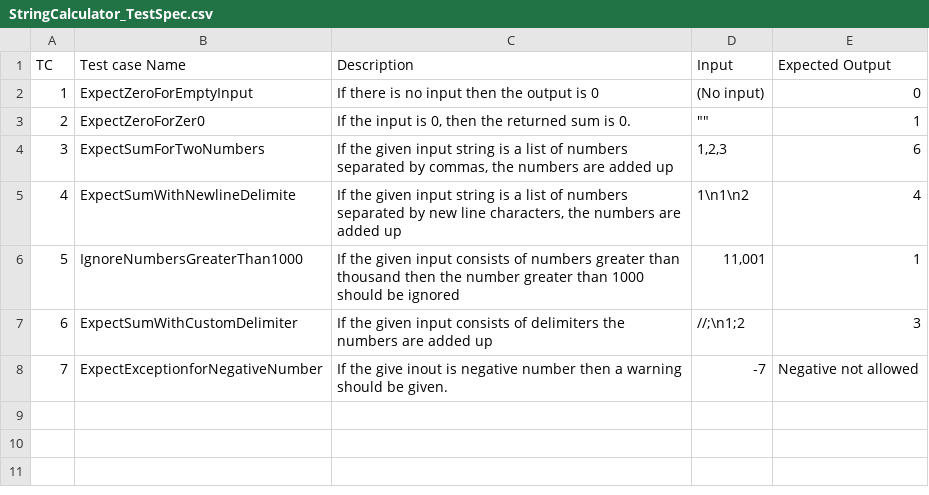
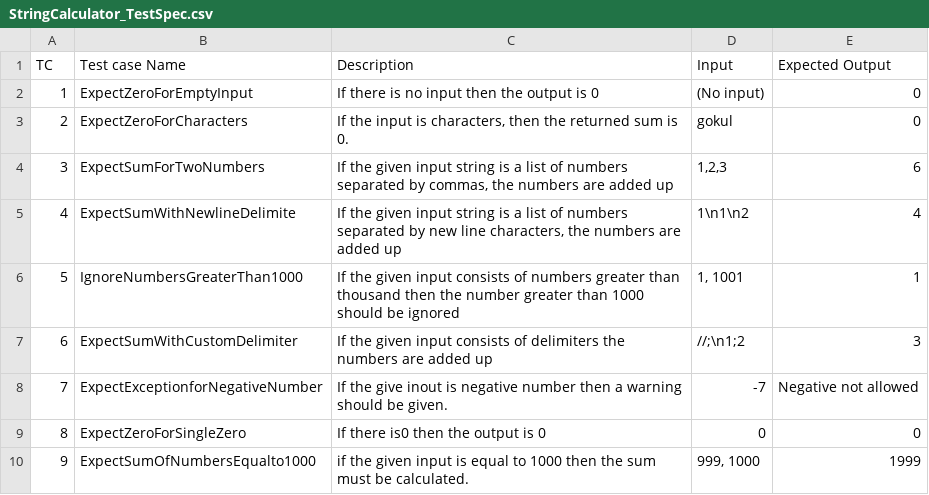
Before and after one commit to tts-tcq-2024/tdd-practice-in-c-Gokul-anand-29, a CSV file: StringCalculator_TestSpec.csv, drawn as a sheet.

Commit message:
Add files via upload

```diff
--- a/StringCalculator_TestSpec.csv
+++ b/StringCalculator_TestSpec.csv
@@ -2,7 +2,9 @@ TC ,Test case Name,Description,Input,Expected Output
 1,ExpectZeroForEmptyInput,If there is no input then the output is 0,(No input),0
-2,ExpectZeroForZer0,"If the input is 0, then the returned sum is 0.","""""",1
+2,ExpectZeroForCharacters,"If the input is characters, then the returned sum is 0.",gokul,0
 3,ExpectSumForTwoNumbers," If the given input string is a list of numbers separated by commas, the numbers are added up","1,2,3",6
 4, ExpectSumWithNewlineDelimite,"If the given input string is a list of numbers separated by new line characters, the numbers are added up",1\n1\n2,4
-5,IgnoreNumbersGreaterThan1000,If the given input consists of numbers greater than thousand then the number greater than 1000 should be ignored,"11,001",1
+5,IgnoreNumbersGreaterThan1000,If the given input consists of numbers greater than thousand then the number greater than 1000 should be ignored,"1, 1001",1
 6, ExpectSumWithCustomDelimiter,If the given input consists of delimiters the numbers are added up,//;\n1;2,3
 7,ExpectExceptionforNegativeNumber ,If the give inout is negative number then a warning should be given.,-7,Negative not allowed
+8,ExpectZeroForSingleZero,If there is0 then the output is 0,0,0
+9,ExpectSumOfNumbersEqualto1000,if the given input is equal to 1000 then the sum must be calculated.,"999, 1000",1999
```
